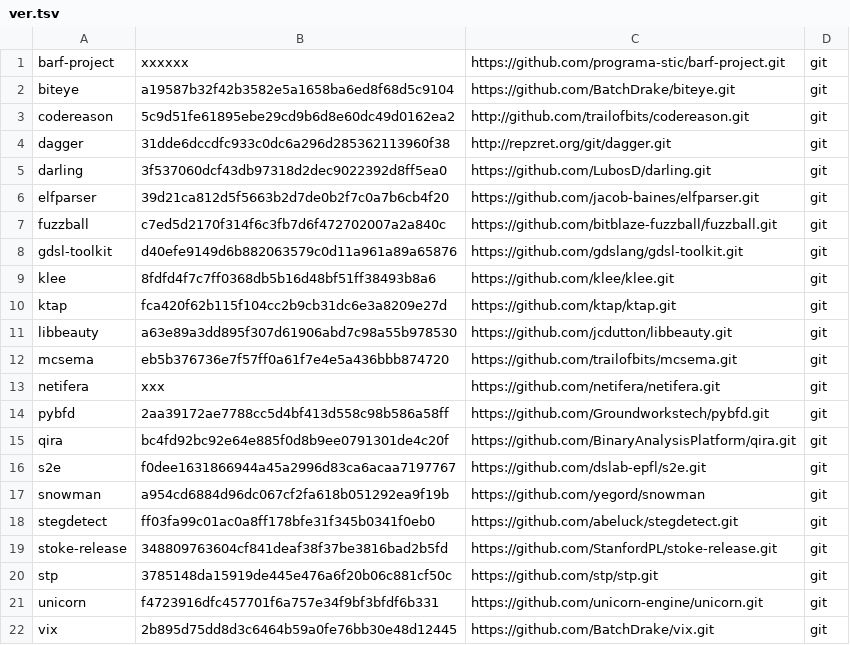
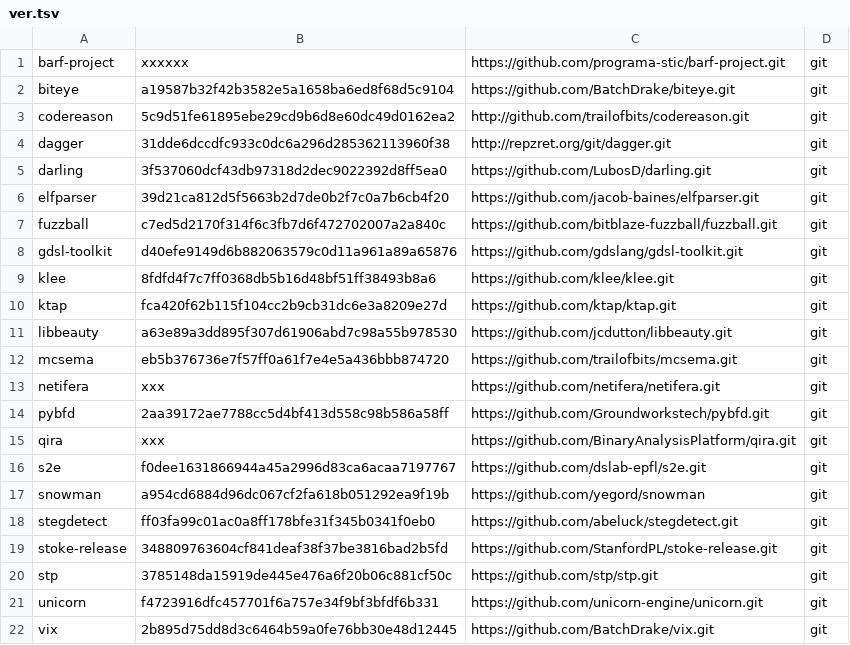
Before and after one commit to iNarcissuss/zzz, a TSV file: ver.tsv, drawn as a sheet.

Commit message:
Update ver.tsv

```diff
--- a/ver.tsv
+++ b/ver.tsv
@@ -14,3 +14,3 @@ netifera	xxx	https://github.com/netifera/netifera.git	git
 pybfd	2aa39172ae7788cc5d4bf413d558c98b586a58ff	https://github.com/Groundworkstech/pybfd.git	git
-qira	bc4fd92bc92e64e885f0d8b9ee0791301de4c20f	https://github.com/BinaryAnalysisPlatform/qira.git	git
+qira	xxx	https://github.com/BinaryAnalysisPlatform/qira.git	git
 s2e	f0dee1631866944a45a2996d83ca6acaa7197767	https://github.com/dslab-epfl/s2e.git	git
```
